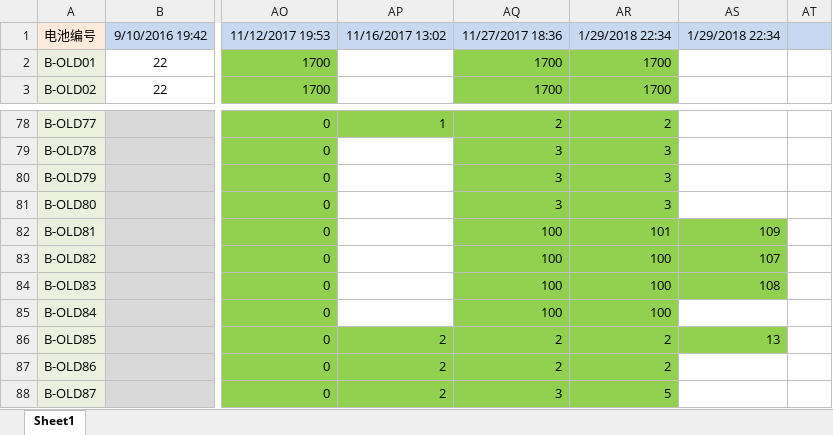
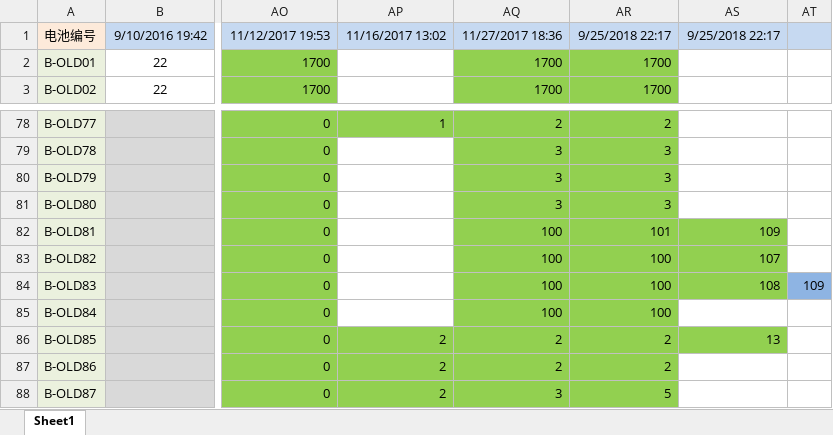
Before and after one commit to DHU-A501/Li-ion-Battery-Data, an Excel workbook: 多次循环电池数据整理.xlsx, sheet Sheet1, drawn as a sheet; only a part is shown, gaps mark what is left out; values as stored, in another font and other column widths than the file's, no borders; the diff names each change by its address in the sheet, - before the commit and + after, or states it on an @@ line.

```diff
--- a/多次循环电池数据整理.xlsx (sheet Sheet1)
+++ b/多次循环电池数据整理.xlsx (sheet Sheet1)
-AR1: 1/29/2018 22:34
+AR1: 9/25/2018 22:17
-AS1: 1/29/2018 22:34
+AS1: 9/25/2018 22:17
-AT84: (empty)
+AT84: 109
-AT84 fill: none
+AT84 fill: #8EB4E3
```
Also changed, not shown: 电池实测2018b/37mAh变温三电压/B_OLD001_0002_恒流10A放电_0°C_三电压检测.xlsx, 2 other files.
